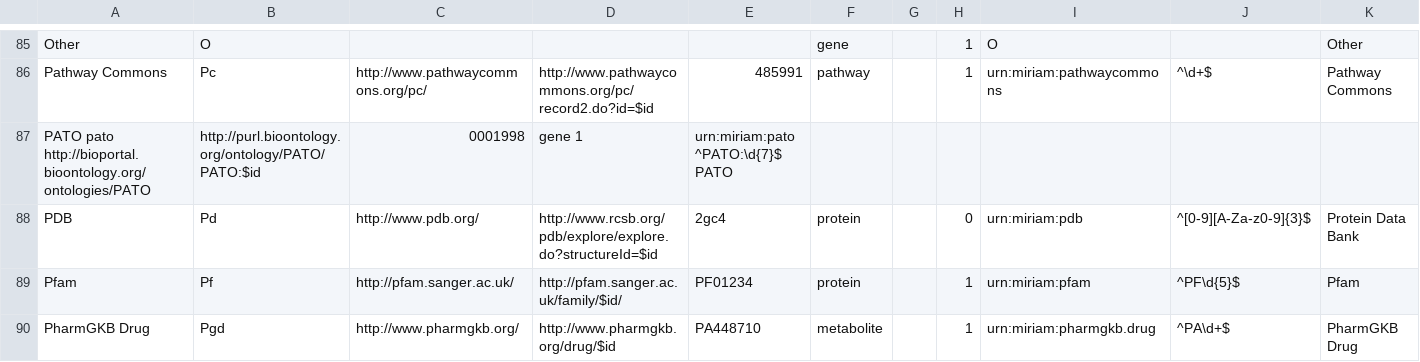
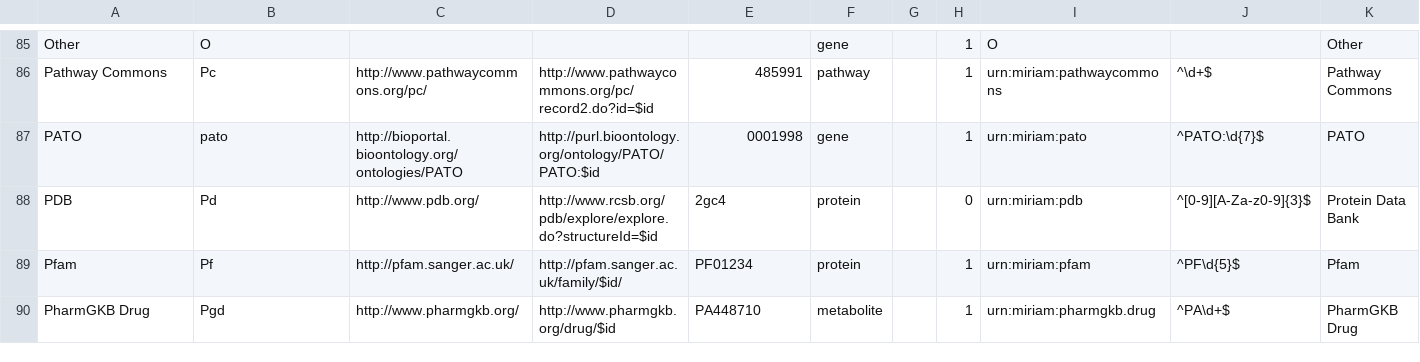
Before and after one commit to bridgedb/datasources, a TSV file: datasources.tsv, drawn as a sheet; only a part is shown, gaps mark what is left out; removed rows and columns are numbered as before the commit, all else as after; rows hold the shown columns only; the diff names each change by its address in the sheet, - before the commit and + after, or states it on an @@ line.

Commit message:
fixed formating

```diff
--- a/datasources.tsv
+++ b/datasources.tsv
-row 87: PATO pato http://bioportal.bioontology.org/ontologies/PATO | http://purl.bioontology.org/ontology/PATO/PATO:$id | 0001998 | gene 1 | urn:miriam:pato ^PATO:\d{7}$ PATO
+row 87: PATO | pato | http://bioportal.bioontology.org/ontologies/PATO | http://purl.bioontology.org/ontology/PATO/PATO:$id | 0001998 | gene |  | 1 | urn:miriam:pato | ^PATO:\d{7}$ | PATO
```
